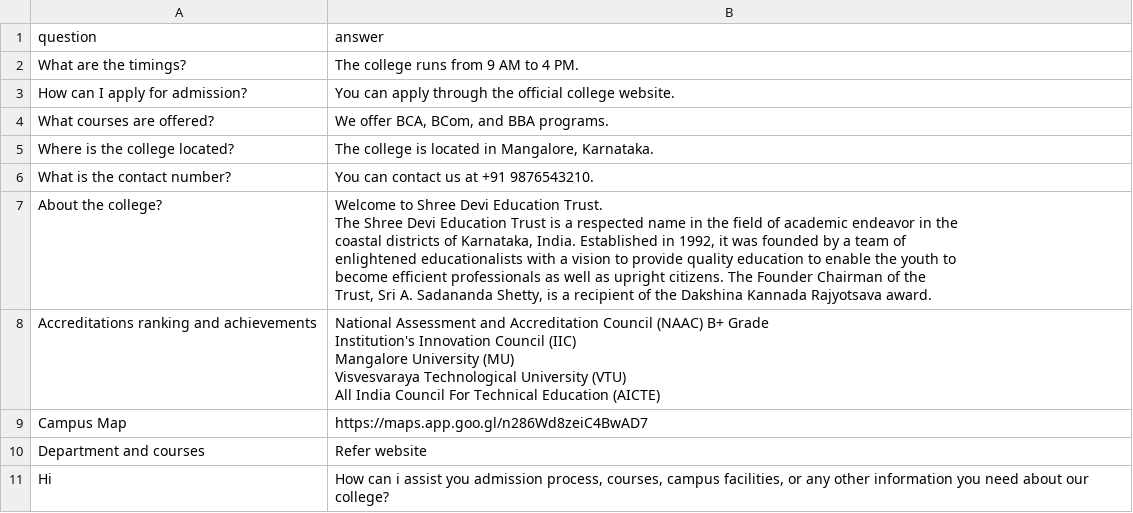
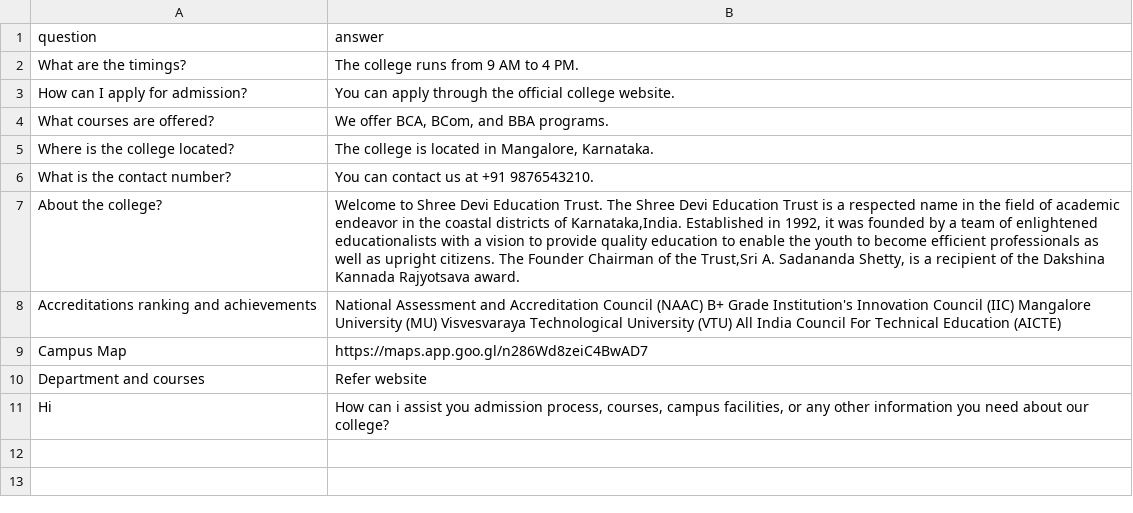
Before and after one commit to Albin92/CLGbot, a CSV file: api/data.csv, drawn as a sheet.

Commit message:
database fixed

```diff
--- a/api/data.csv
+++ b/api/data.csv
@@ -6,13 +6,4 @@ Where is the college located?,"The college is located in Mangalore, Karnataka."
 What is the contact number?,"You can contact us at +91 9876543210."
-About the college?, "Welcome to Shree Devi Education Trust.
-The Shree Devi Education Trust is a respected name in the field of academic endeavor in the
-coastal districts of Karnataka, India. Established in 1992, it was founded by a team of
-enlightened educationalists with a vision to provide quality education to enable the youth to
-become efficient professionals as well as upright citizens. The Founder Chairman of the
-Trust, Sri A. Sadananda Shetty, is a recipient of the Dakshina Kannada Rajyotsava award."
-Accreditations ranking and achievements, "National Assessment and Accreditation Council (NAAC) B+ Grade
-Institution's Innovation Council (IIC)
-Mangalore University (MU)
-Visvesvaraya Technological University (VTU)
-All India Council For Technical Education (AICTE)"
+About the college?, "Welcome to Shree Devi Education Trust. The Shree Devi Education Trust is a respected name in the field of academic endeavor in the coastal districts of Karnataka,India. Established in 1992, it was founded by a team of enlightened educationalists with a vision to provide quality education to enable the youth to become efficient professionals as well as upright citizens. The Founder Chairman of the Trust,Sri A. Sadananda Shetty, is a recipient of the Dakshina Kannada Rajyotsava award."
+Accreditations ranking and achievements, "National Assessment and Accreditation Council (NAAC) B+ Grade Institution's Innovation Council (IIC) Mangalore University (MU) Visvesvaraya Technological University (VTU) All India Council For Technical Education (AICTE)"
 Campus Map,"https://maps.app.goo.gl/n286Wd8zeiC4BwAD7"
```
